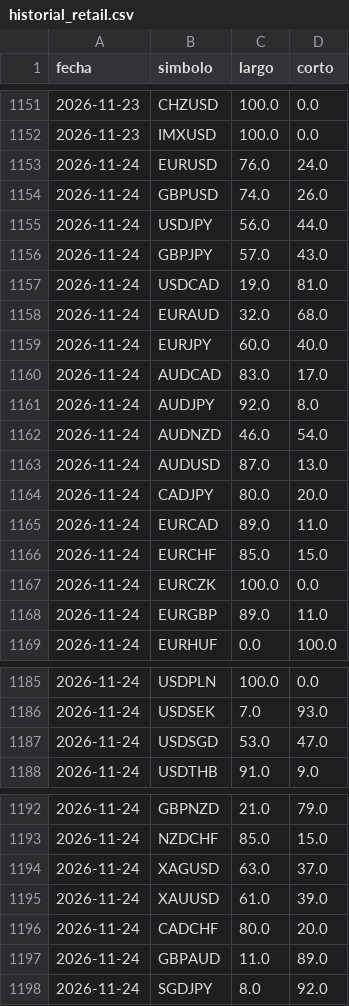
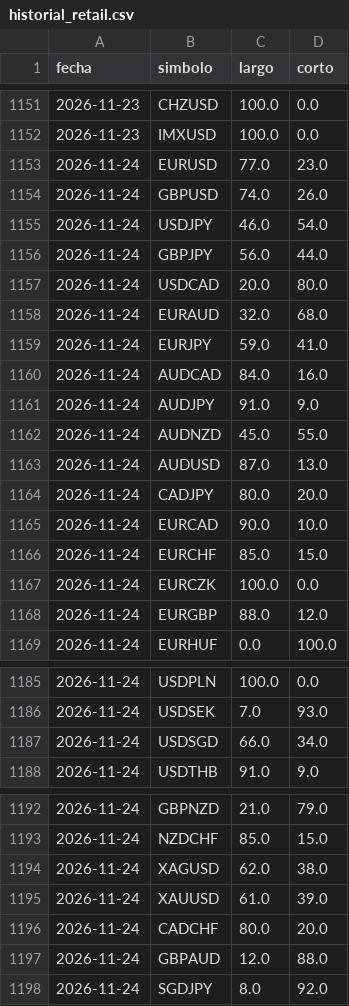
Before and after one commit to MICHAELACG12/retail-historial, a CSV file: historial_retail.csv, drawn as a sheet; only a part is shown, gaps mark what is left out; the diff covers the shown part only.

Commit message:
Retail del dia

```diff
--- a/historial_retail.csv
+++ b/historial_retail.csv
@@ -1152,18 +1152,18 @@ fecha,simbolo,largo,corto
 2026-11-23,IMXUSD,100.0,0.0
-2026-11-24,EURUSD,76.0,24.0
+2026-11-24,EURUSD,77.0,23.0
 2026-11-24,GBPUSD,74.0,26.0
-2026-11-24,USDJPY,56.0,44.0
-2026-11-24,GBPJPY,57.0,43.0
-2026-11-24,USDCAD,19.0,81.0
+2026-11-24,USDJPY,46.0,54.0
+2026-11-24,GBPJPY,56.0,44.0
+2026-11-24,USDCAD,20.0,80.0
 2026-11-24,EURAUD,32.0,68.0
-2026-11-24,EURJPY,60.0,40.0
-2026-11-24,AUDCAD,83.0,17.0
-2026-11-24,AUDJPY,92.0,8.0
-2026-11-24,AUDNZD,46.0,54.0
+2026-11-24,EURJPY,59.0,41.0
+2026-11-24,AUDCAD,84.0,16.0
+2026-11-24,AUDJPY,91.0,9.0
+2026-11-24,AUDNZD,45.0,55.0
 2026-11-24,AUDUSD,87.0,13.0
 2026-11-24,CADJPY,80.0,20.0
-2026-11-24,EURCAD,89.0,11.0
+2026-11-24,EURCAD,90.0,10.0
 2026-11-24,EURCHF,85.0,15.0
 2026-11-24,EURCZK,100.0,0.0
-2026-11-24,EURGBP,89.0,11.0
+2026-11-24,EURGBP,88.0,12.0
 2026-11-24,EURHUF,0.0,100.0
@@ -1186,3 +1186,3 @@ fecha,simbolo,largo,corto
 2026-11-24,USDSEK,7.0,93.0
-2026-11-24,USDSGD,53.0,47.0
+2026-11-24,USDSGD,66.0,34.0
 2026-11-24,USDTHB,91.0,9.0
@@ -1193,6 +1193,6 @@ fecha,simbolo,largo,corto
 2026-11-24,NZDCHF,85.0,15.0
-2026-11-24,XAGUSD,63.0,37.0
+2026-11-24,XAGUSD,62.0,38.0
 2026-11-24,XAUUSD,61.0,39.0
 2026-11-24,CADCHF,80.0,20.0
-2026-11-24,GBPAUD,11.0,89.0
+2026-11-24,GBPAUD,12.0,88.0
 2026-11-24,SGDJPY,8.0,92.0
```
Also changed, not shown: 14 edited cells elsewhere in this file.
